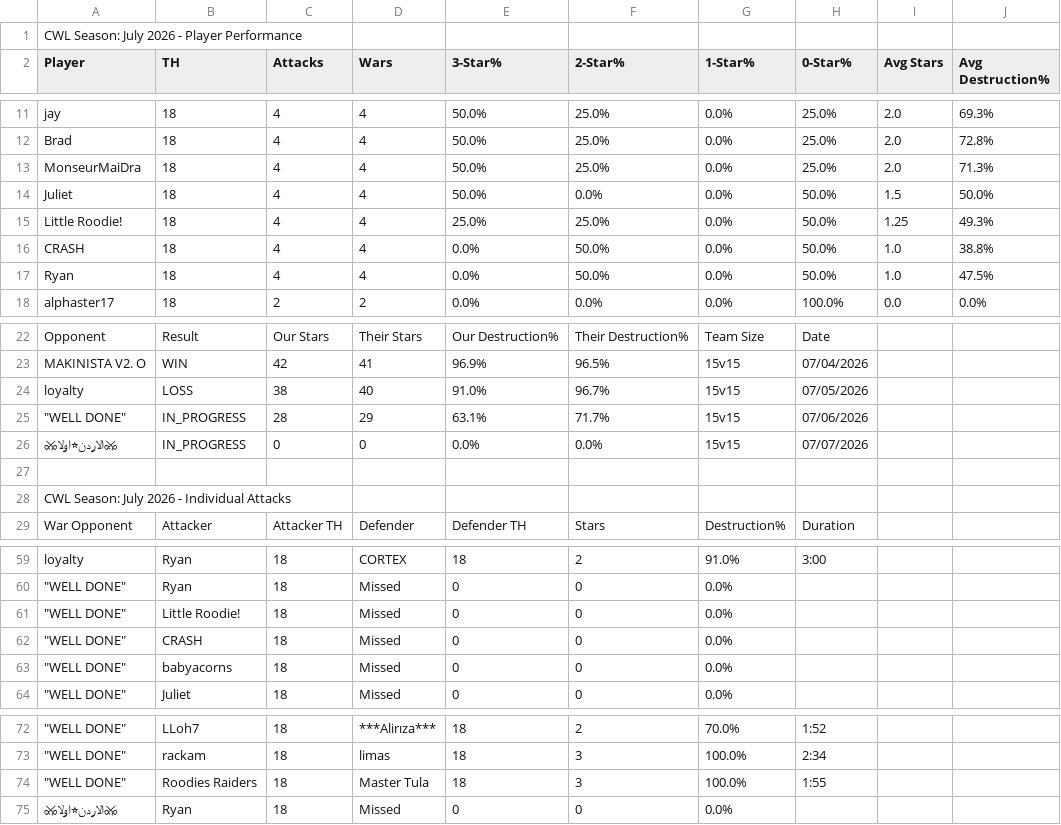
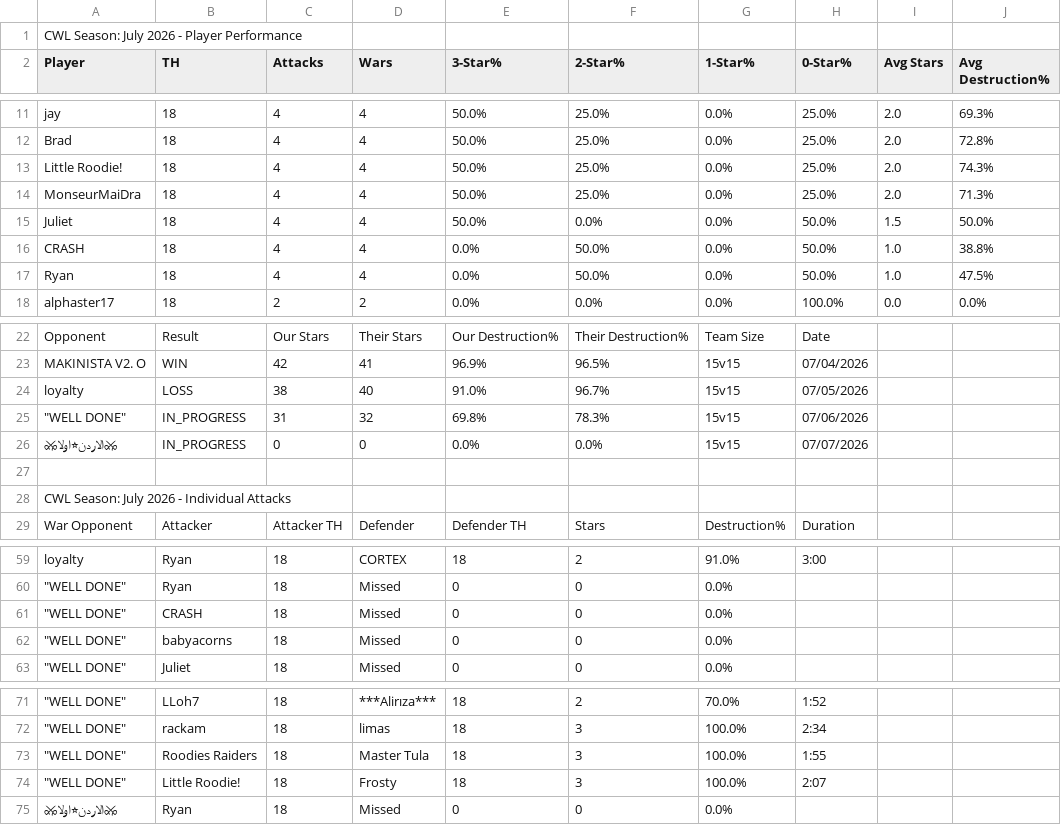
Before and after one commit to Silvester13-SOS/clash-war-analytics, a CSV file: docs/data/cwl-season/2026-7.csv, drawn as a sheet; only a part is shown, gaps mark what is left out; removed rows and columns are numbered as before the commit, all else as after; the diff names each change by its address in the sheet, - before the commit and + after, or states it on an @@ line.

```diff
--- a/docs/data/cwl-season/2026-7.csv
+++ b/docs/data/cwl-season/2026-7.csv
+row 13: Little Roodie! | 18 | 4 | 4 | 50.0% | 25.0% | 0.0% | 25.0% | 2.0 | 74.3%
-row 15: Little Roodie! | 18 | 4 | 4 | 25.0% | 25.0% | 0.0% | 50.0% | 1.25 | 49.3%
-C25 (Attacks): 28
+C25 (Attacks): 31
-D25 (Wars): 29
+D25 (Wars): 32
-E25 (3-Star%): 63.1%
+E25 (3-Star%): 69.8%
-F25 (2-Star%): 71.7%
+F25 (2-Star%): 78.3%
-row 61: "WELL DONE" | Little Roodie! | 18 | Missed | 0 | 0 | 0.0%
+row 74: "WELL DONE" | Little Roodie! | 18 | Frosty | 18 | 3 | 100.0% | 2:07
```
Also changed, not shown: 13 other files.
